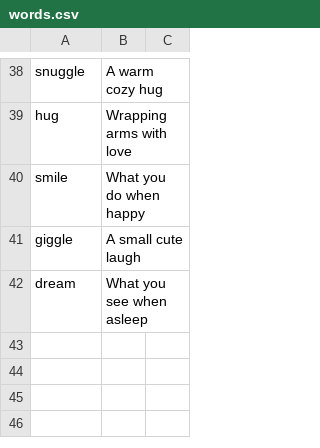
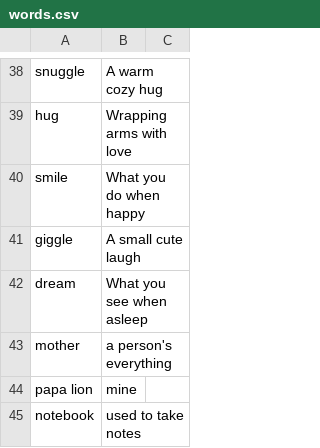
Before and after one commit to Kavinvarsha/hangman, a CSV file: Hangman/words.csv, drawn as a sheet; only a part is shown, gaps mark what is left out.

```diff
--- a/Hangman/words.csv
+++ b/Hangman/words.csv
@@ -42 +42,4 @@ giggle,A small cute laugh
 dream,What you see when asleep
+mother,a person's everything
+papa lion,mine
+notebook,used to take notes
```
Also changed, not shown: 17 other files.
